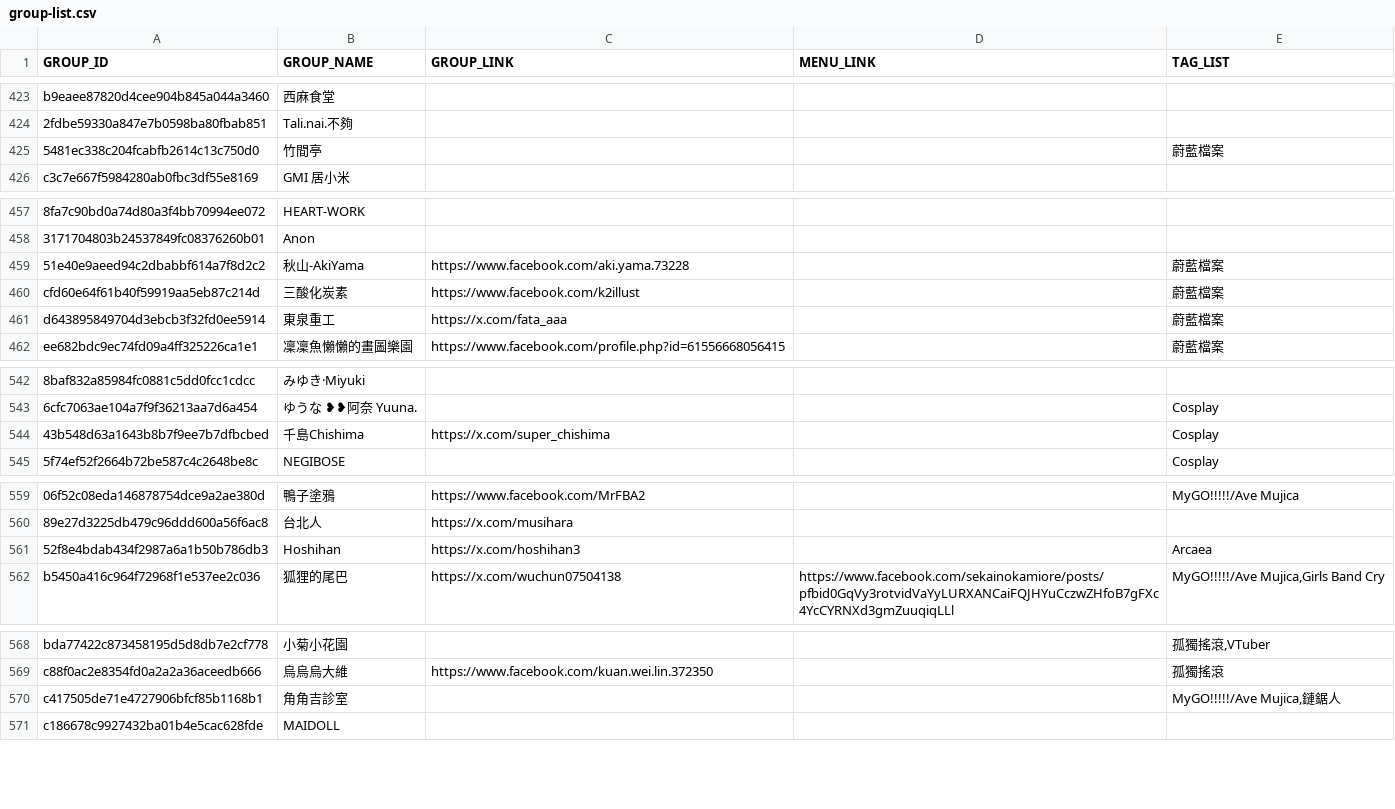
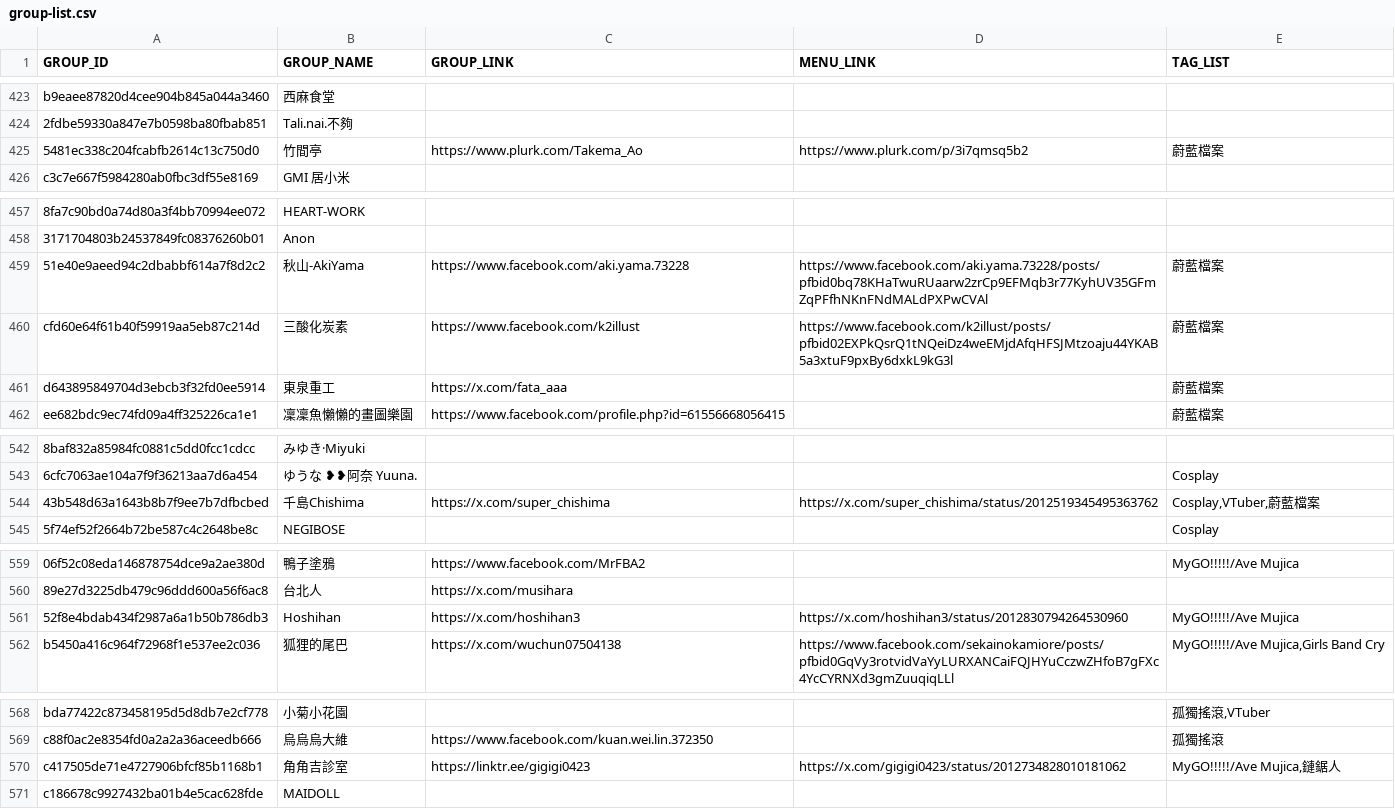
Before and after one commit to nh60211as/DoujinMapMarker, a CSV file: data/FF46/group-list.csv, drawn as a sheet; only a part is shown, gaps mark what is left out; the diff covers the shown part only; the diff names each change by its address in the sheet, - before the commit and + after, or states it on an @@ line.

Commit message:
feat: update group data

```diff
--- a/data/FF46/group-list.csv
+++ b/data/FF46/group-list.csv
-C425 (GROUP_LINK): (empty)
+C425 (GROUP_LINK): https://www.plurk.com/Takema_Ao
-D425 (MENU_LINK): (empty)
+D425 (MENU_LINK): https://www.plurk.com/p/3i7qmsq5b2
-D459 (MENU_LINK): (empty)
+D459 (MENU_LINK): https://www.facebook.com/aki.yama.73228/posts/pfbid0bq78KHaTwuRUaarw2zrCp9EFMqb3r77KyhUV35GFmZqPFfhNKnFNdMALdPXPwCVAl
-D460 (MENU_LINK): (empty)
+D460 (MENU_LINK): https://www.facebook.com/k2illust/posts/pfbid02EXPkQsrQ1tNQeiDz4weEMjdAfqHFSJMtzoaju44YKAB5a3xtuF9pxBy6dxkL9kG3l
-D544 (MENU_LINK): (empty)
+D544 (MENU_LINK): https://x.com/super_chishima/status/2012519345495363762
-E544 (TAG_LIST): Cosplay
+E544 (TAG_LIST): Cosplay,VTuber,蔚藍檔案
-D561 (MENU_LINK): (empty)
+D561 (MENU_LINK): https://x.com/hoshihan3/status/2012830794264530960
-E561 (TAG_LIST): Arcaea
+E561 (TAG_LIST): MyGO!!!!!/Ave Mujica
-C570 (GROUP_LINK): (empty)
+C570 (GROUP_LINK): https://linktr.ee/gigigi0423
-D570 (MENU_LINK): (empty)
+D570 (MENU_LINK): https://x.com/gigigi0423/status/2012734828010181062
```
Also changed, not shown: 40 edited cells elsewhere in this file, 2 other files.
